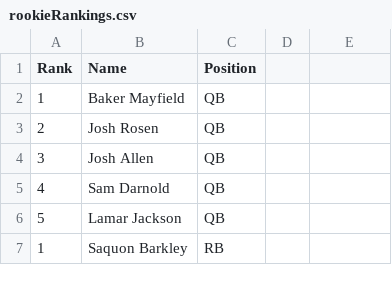
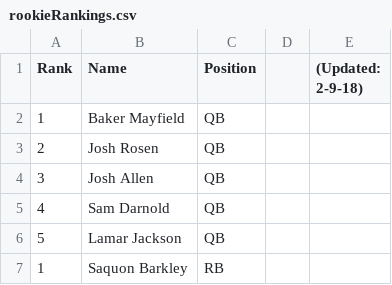
Before and after one commit to tylerghee/thefffranchise, a CSV file: rookieRankings.csv, drawn as a sheet; only a part is shown.

Commit message:
Update rookieRankings.csv

```diff
--- a/rookieRankings.csv
+++ b/rookieRankings.csv
@@ -1,2 +1,2 @@
-Rank,Name,Position
+Rank,Name,Position,,(Updated: 2-9-18)
 1,Baker Mayfield,QB
```
